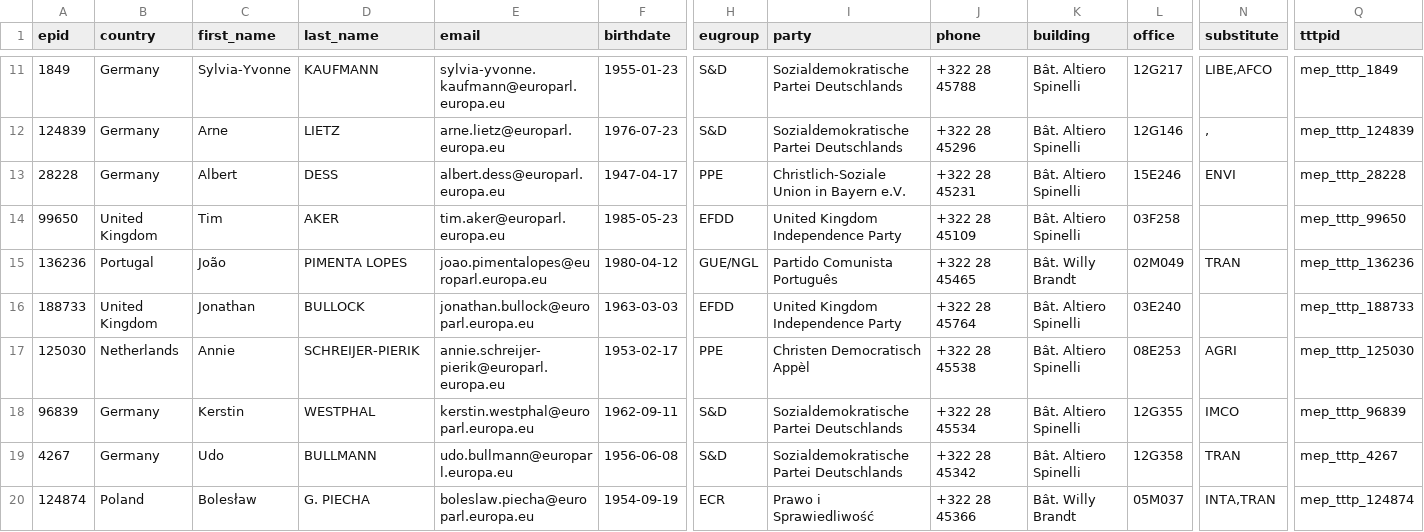
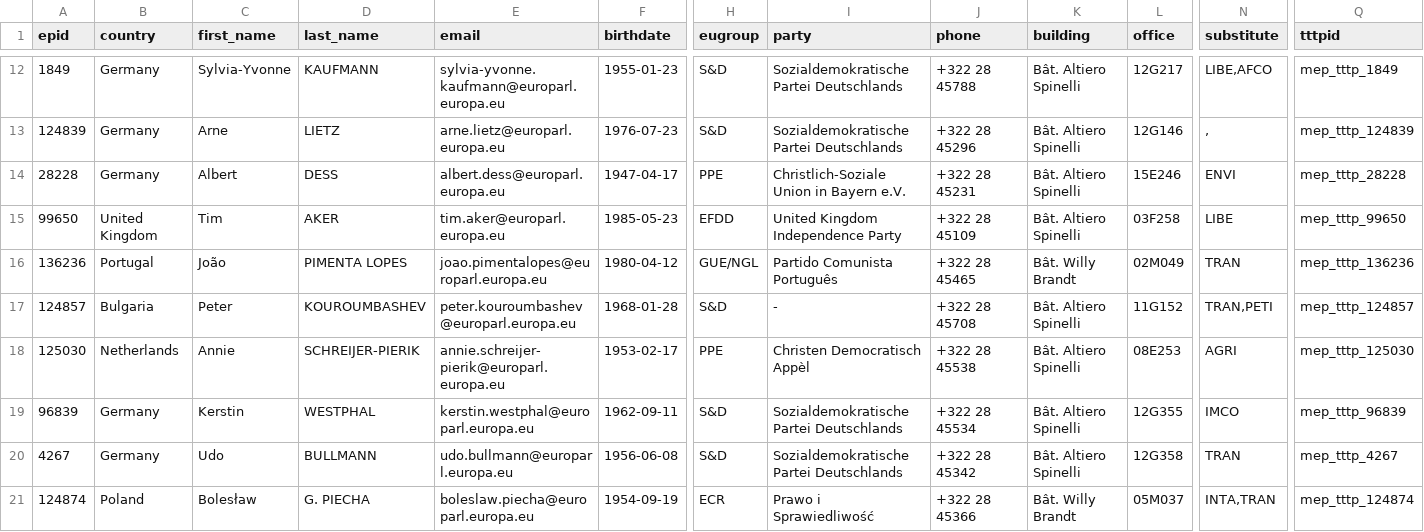
Before and after one commit to tttp/doi, a CSV file: mep.csv, drawn as a sheet; only a part is shown, gaps mark what is left out; removed rows and columns are numbered as before the commit, all else as after; rows hold the shown columns only; the diff covers the shown part only; the diff names each change by its address in the sheet, - before the commit and + after, or states it on an @@ line.

Commit message:
updated data

```diff
--- a/mep.csv
+++ b/mep.csv
-N15 (substitute): (empty)
+N15 (substitute): LIBE
-row 16: 188733 | United Kingdom | Jonathan | BULLOCK | jonathan.bullock@europarl.europa.eu | 1963-03-03 | EFDD | United Kingdom Independence Party | +322 28 45764 | Bât. Altiero Spinelli | 03E240 |  | mep_tttp_188733
@@ row 78 moved to row 17: 124857 @@
```
Also changed, not shown: 5 added rows, 6 removed rows, 6 moved rows and 24 edited cells elsewhere in this file, 1 other file.
